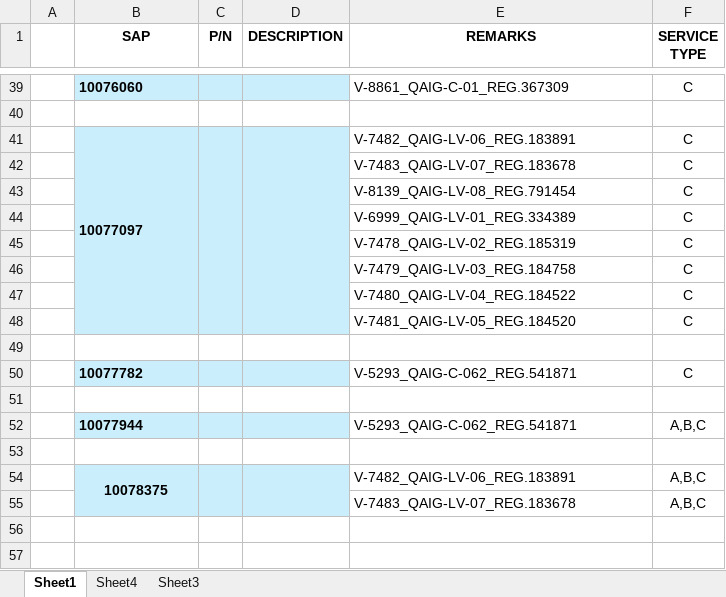
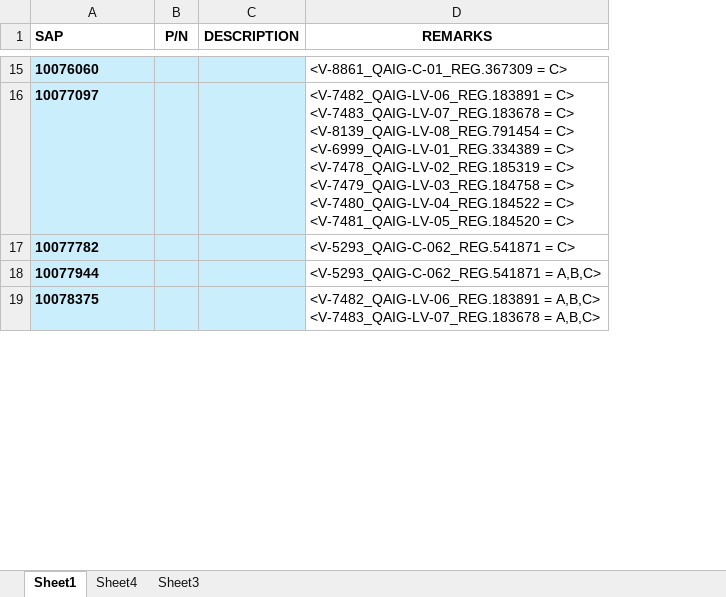
Before and after one commit to shakeelsnu/FleetData-by-Shakeel, an Excel workbook: Spare Parts.xlsx, sheet Sheet1, drawn as a sheet; only a part is shown, gaps mark what is left out; values as stored, in another font and other column widths than the file's, no borders; conditional formats not drawn; removed rows and columns are numbered as before the commit, all else as after; ↵ is a line break in a cell; the diff covers the shown part only; the diff names each change by its address in the sheet, - before the commit and + after, or states it on an @@ line.

```diff
--- a/Spare Parts.xlsx (sheet Sheet1)
+++ b/Spare Parts.xlsx (sheet Sheet1)
-column A, empty
-column F (SERVICE TYPE), row 39: C; row 41: C; row 50: C; row 52: A,B,C; row 54: A,B,C
-A1 alignment: center
+A1 alignment: left
-D15 (REMARKS): V-8861_QAIG-C-01_REG.367309
+D15 (REMARKS): <V-8861_QAIG-C-01_REG.367309 = C>
-row 40: (empty)
-B41:B48 merged
-C41:C48 merged
-D41:D48 merged
-D16 (REMARKS): V-7482_QAIG-LV-06_REG.183891
+D16 (REMARKS): <V-7482_QAIG-LV-06_REG.183891 = C> ↵ <V-7483_QAIG-LV-07_REG.183678 = C> ↵ <V-8139_QAIG-LV-08_REG.791454 = C> ↵ <V-6999_QAIG-LV-01_REG.334389 = C> ↵ <V-7478_QAIG-LV-02_REG.185319 = C> ↵ <V-7479_QAIG-LV-03_REG.184758 = C> ↵ <V-7480_QAIG-LV-04_REG.184522 = C> ↵ <V-7481_QAIG-LV-05_REG.184520 = C>
-row 42:  |  |  |  | V-7483_QAIG-LV-07_REG.183678 | C
-row 43:  |  |  |  | V-8139_QAIG-LV-08_REG.791454 | C
-row 44:  |  |  |  | V-6999_QAIG-LV-01_REG.334389 | C
-row 45:  |  |  |  | V-7478_QAIG-LV-02_REG.185319 | C
-row 46:  |  |  |  | V-7479_QAIG-LV-03_REG.184758 | C
-row 47:  |  |  |  | V-7480_QAIG-LV-04_REG.184522 | C
-row 48:  |  |  |  | V-7481_QAIG-LV-05_REG.184520 | C
-row 49: (empty)
-D17 (REMARKS): V-5293_QAIG-C-062_REG.541871
+D17 (REMARKS): <V-5293_QAIG-C-062_REG.541871 = C>
-row 51: (empty)
-D18 (REMARKS): V-5293_QAIG-C-062_REG.541871
+D18 (REMARKS): <V-5293_QAIG-C-062_REG.541871 = A,B,C>
-row 53: (empty)
-A19 alignment: center
+A19 alignment: left
-B54:B55 merged
-C54:C55 merged
-D54:D55 merged
-D19 (REMARKS): V-7482_QAIG-LV-06_REG.183891
+D19 (REMARKS): <V-7482_QAIG-LV-06_REG.183891 = A,B,C> ↵ <V-7483_QAIG-LV-07_REG.183678 = A,B,C>
-row 55:  |  |  |  | V-7483_QAIG-LV-07_REG.183678 | A,B,C
-row 56: (empty)
-row 57: (empty)
```
Also changed, not shown: 65 removed rows, 21 edited cells, cell formats and merged cells elsewhere in this sheet, formulas that keep their value.
